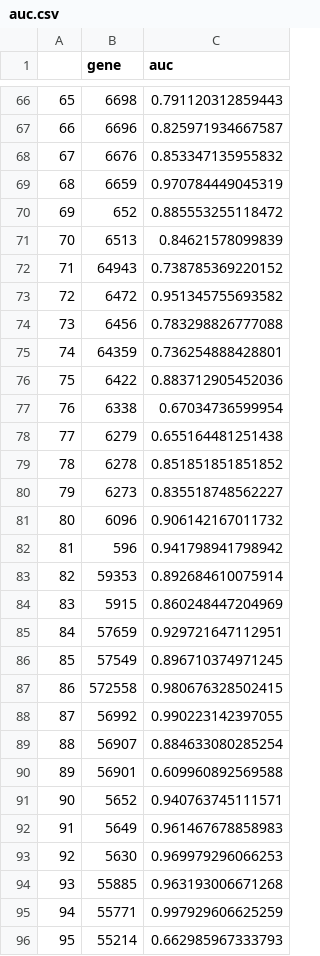
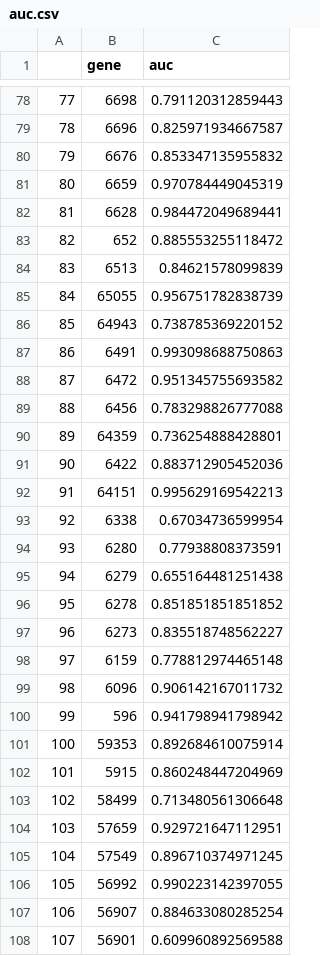
Before and after one commit to RioGen-Tecnologia/Projeto_TCC_2026_Guilherme_Miranda, a CSV file: results/auc/auc.csv, drawn as a sheet; only a part is shown, gaps mark what is left out; the shorter side is filled out with more unchanged rows; removed rows and columns are numbered as before the commit, all else as after; the diff covers the shown part only; the diff names each change by its address in the sheet, - before the commit and + after, or states it on an @@ line.

```diff
--- a/results/auc/auc.csv
+++ b/results/auc/auc.csv
@@ column A renumbered from row 7 down @@
+row 82: 81 | 6628 | 0.984472049689441
+row 85: 84 | 65055 | 0.956751782838739
+row 87: 86 | 6491 | 0.993098688750863
+row 92: 91 | 64151 | 0.995629169542213
+row 94: 93 | 6280 | 0.77938808373591
+row 98: 97 | 6159 | 0.778812974465148
+row 103: 102 | 58499 | 0.713480561306648
-row 87: 86 | 572558 | 0.980676328502415
```
Also changed, not shown: 42 added rows and 4 removed rows elsewhere in this file, results/enrichment/all_enriched_pathways.csv, results/enrichment/gene_enrichment_scores.csv, 38 other files.
